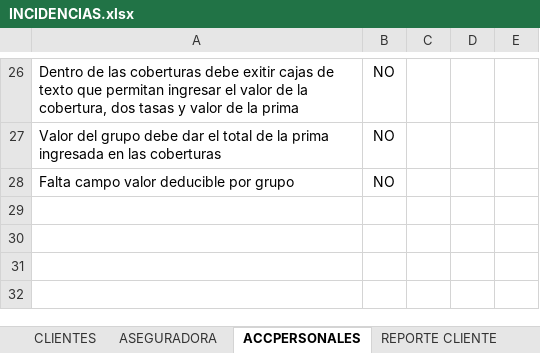
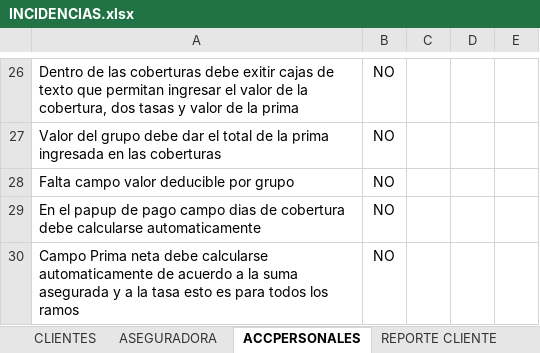
Before and after one commit to jipowi/hiperion, an Excel workbook: Documentacion/Pruebas Noviembre/INCIDENCIAS.xlsx, sheet ACCPERSONALES, drawn as a sheet; only a part is shown, gaps mark what is left out; values as stored, in another font and other column widths than the file's, no borders; charts and pictures not drawn; the diff names each change by its address in the sheet, - before the commit and + after, or states it on an @@ line.

```diff
--- a/Documentacion/Pruebas Noviembre/INCIDENCIAS.xlsx (sheet ACCPERSONALES)
+++ b/Documentacion/Pruebas Noviembre/INCIDENCIAS.xlsx (sheet ACCPERSONALES)
+row 29: En el papup de pago campo dias de cobertura debe calcularse automaticamente | NO
+row 30: Campo Prima neta debe calcularse automaticamente de acuerdo a la suma asegurada y a la tasa esto es para todos los ramos | NO
```
Also changed, not shown: sheet REPORTE CLIENTE, other sheet tabs, charts or pictures.
